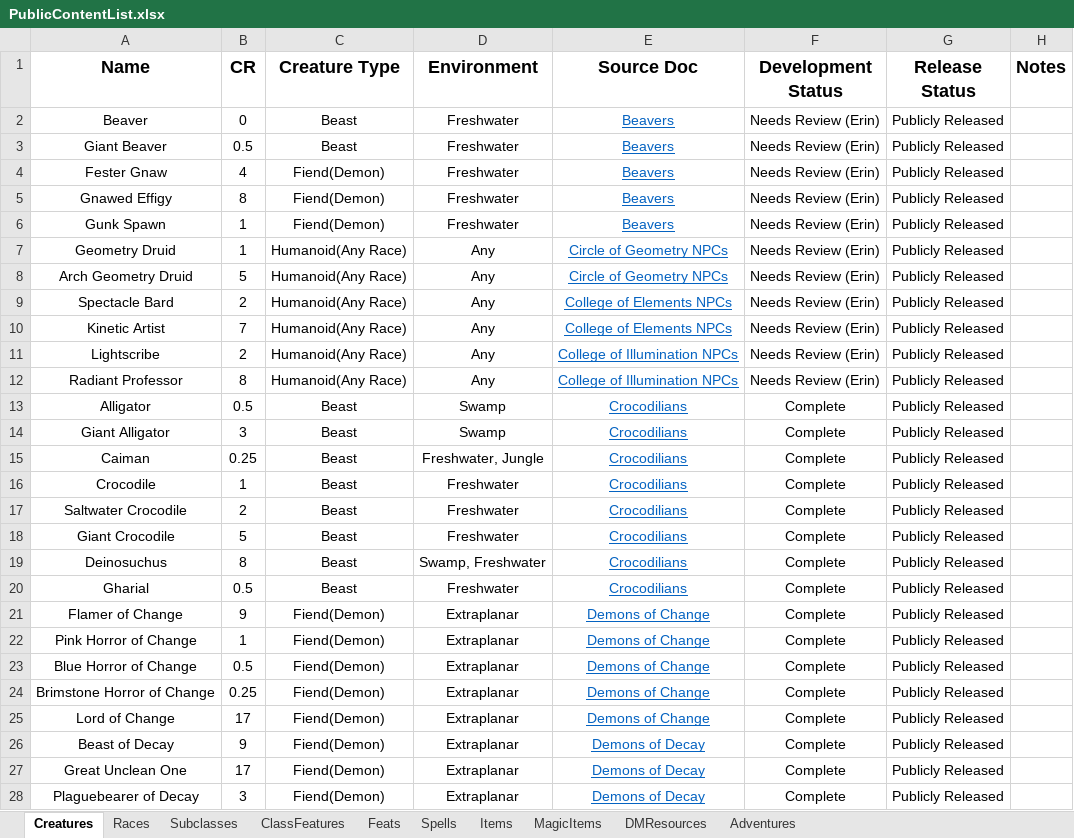
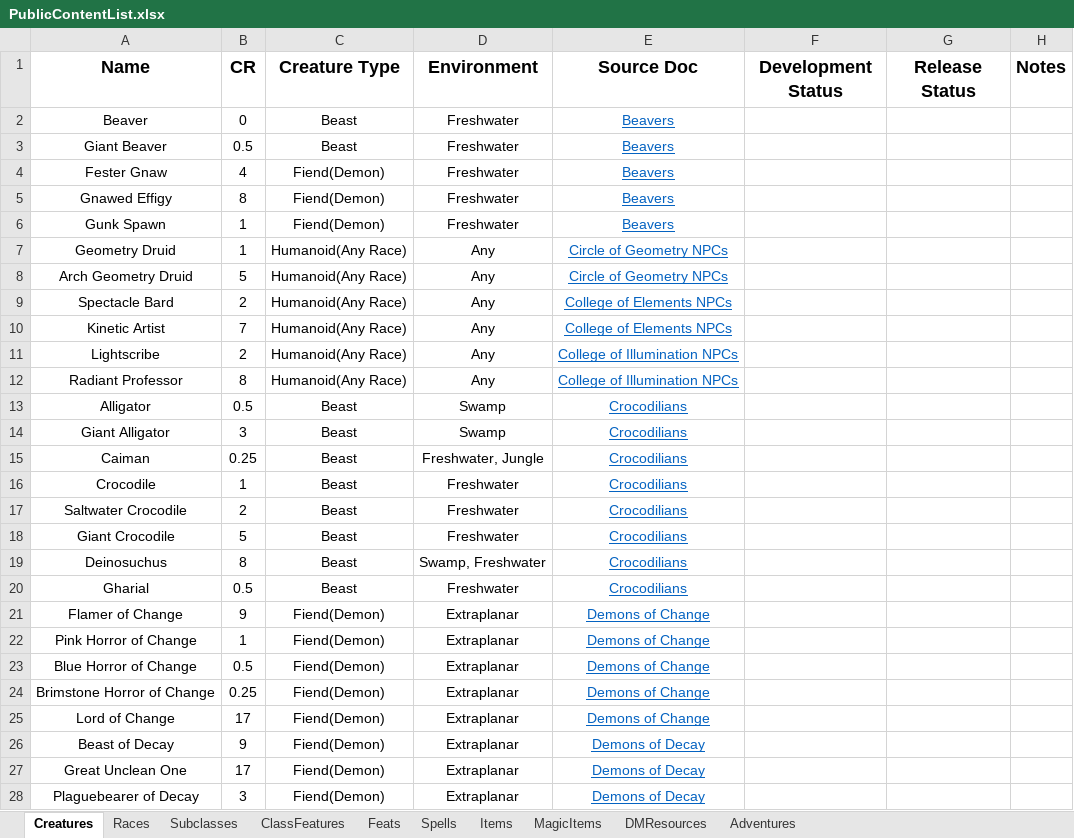
Before and after one commit to HankSnouwaert/DnD-Homebrew, an Excel workbook: PublicContentList.xlsx, sheet Creatures, drawn as a sheet; only a part is shown; values as stored, in another font and other column widths than the file's, no borders; conditional formats not drawn; 1 other sheet too large or unreadable and not compared; the diff covers the shown part only; the diff names each change by its address in the sheet, - before the commit and + after, or states it on an @@ line.

Commit message:
Update PublicContentList

```diff
--- a/PublicContentList.xlsx (sheet Creatures)
+++ b/PublicContentList.xlsx (sheet Creatures)
-F2:F12 (Development Status): Needs Review (Erin)
+F2:F12 (Development Status): (empty)
-G2:G28 (Release Status): Publicly Released
+G2:G28 (Release Status): (empty)
-F13:F28 (Development Status): Complete
+F13:F28 (Development Status): (empty)
```
Also changed, not shown: 209 edited cells elsewhere in this sheet.
